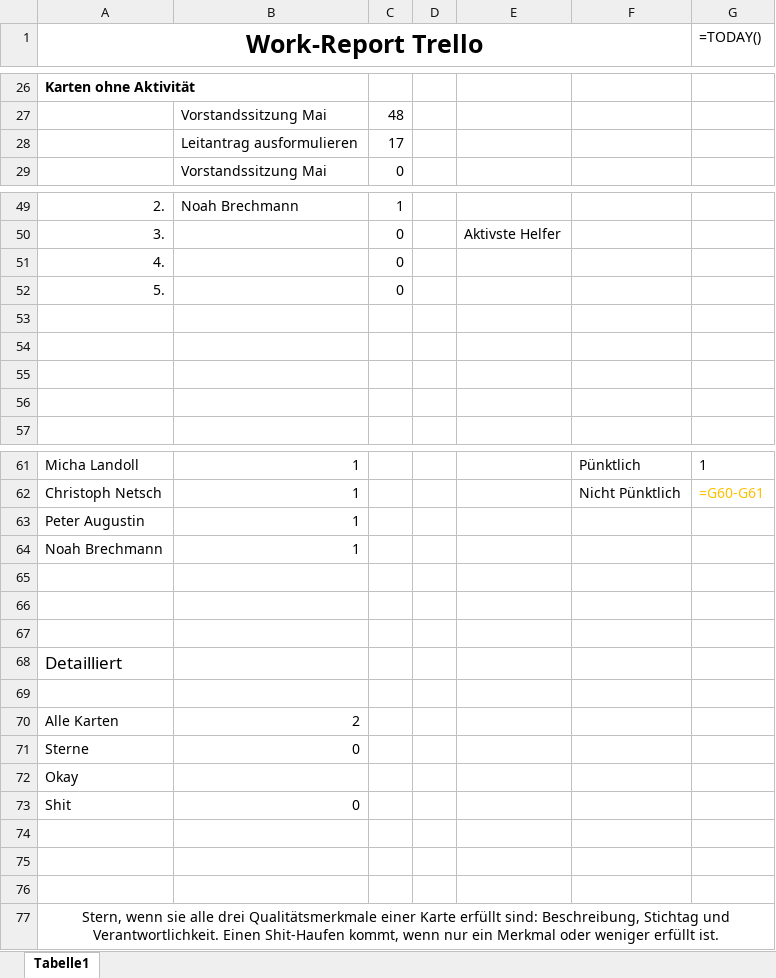
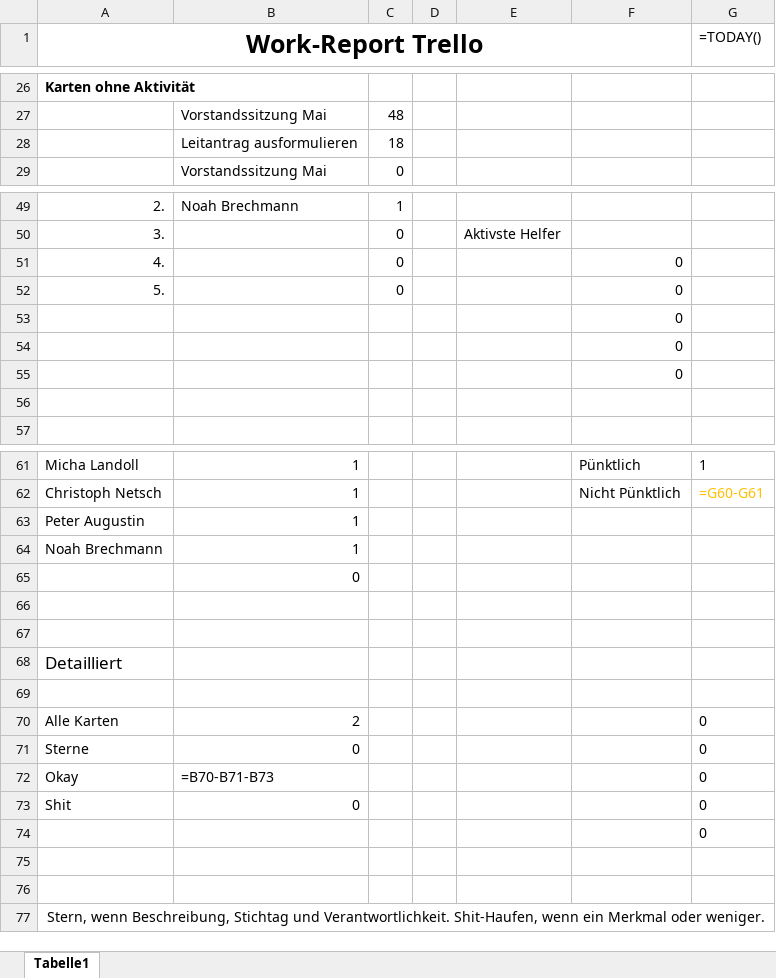
Before and after one commit to ChristophNetsch/SodisTools, an Excel workbook: report_folder/report_1.b_vorstand.xlsx, sheet Tabelle1, drawn as a sheet; only a part is shown, gaps mark what is left out; values as stored, in another font and other column widths than the file's, no borders; formulas without a stored value are shown as written; charts and pictures not drawn; removed rows and columns are numbered as before the commit, all else as after; the diff covers the shown part only; the diff names each change by its address in the sheet, - before the commit and + after, or states it on an @@ line.

```diff
--- a/report_folder/report_1.b_vorstand.xlsx (sheet Tabelle1)
+++ b/report_folder/report_1.b_vorstand.xlsx (sheet Tabelle1)
-C28: 17
+C28: 18
-F51:F55: (empty)
+F51:F55: 0
-B65: (empty)
+B65: 0
-G70:G73 (=TODAY()): (empty)
+G70:G73 (=TODAY()): 0
-B72: (empty)
+B72: =B70-B71-B73
+row 74:  |  |  |  |  |  | 0
-row 76: (empty)
-A77 (Work-Report Trello): Stern, wenn sie alle drei Qualitätsmerkmale einer Karte erfüllt sind: Beschreibung, Stichtag und Verantwortlichkeit. Einen Shit-Haufen kommt, wenn nur ein Merkmal oder weniger erfüllt ist.
+A77 (Work-Report Trello): Stern, wenn Beschreibung, Stichtag und Verantwortlichkeit. Shit-Haufen, wenn ein Merkmal oder weniger.
```
Also changed, not shown: 1 edited cell elsewhere in this sheet, charts or pictures, report_folder/report_0_gruppentreffen.xlsx, report_folder/report_2_finanzen.xlsx, 17 other files.
